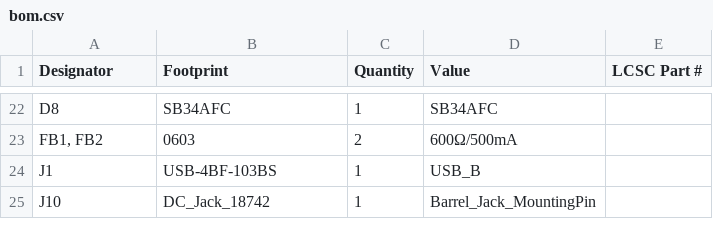
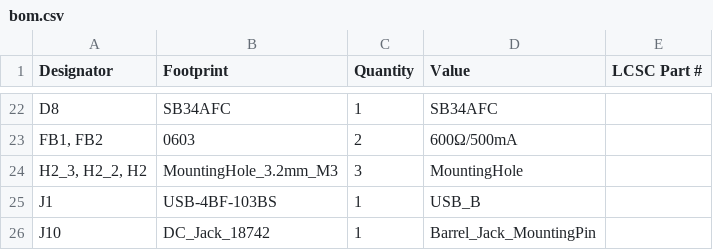
Before and after one commit to tmcit-ararobo-2026a/bridge-writer, a CSV file: PCB/BridgeWriter_v1/production/bom.csv, drawn as a sheet; only a part is shown, gaps mark what is left out; the diff names each change by its address in the sheet, - before the commit and + after, or states it on an @@ line.

```diff
--- a/PCB/BridgeWriter_v1/production/bom.csv
+++ b/PCB/BridgeWriter_v1/production/bom.csv
+row 24: H2_3, H2_2, H2 | MountingHole_3.2mm_M3 | 3 | MountingHole
```
Also changed, not shown: PCB/BridgeWriter_v1/production/designators.csv, 20 other files.
